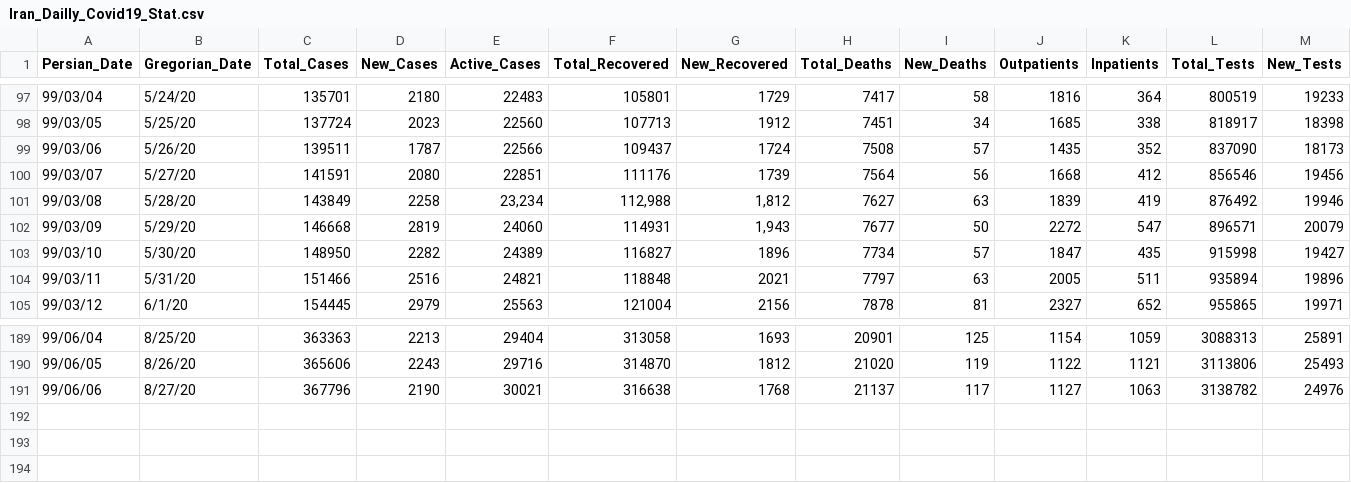
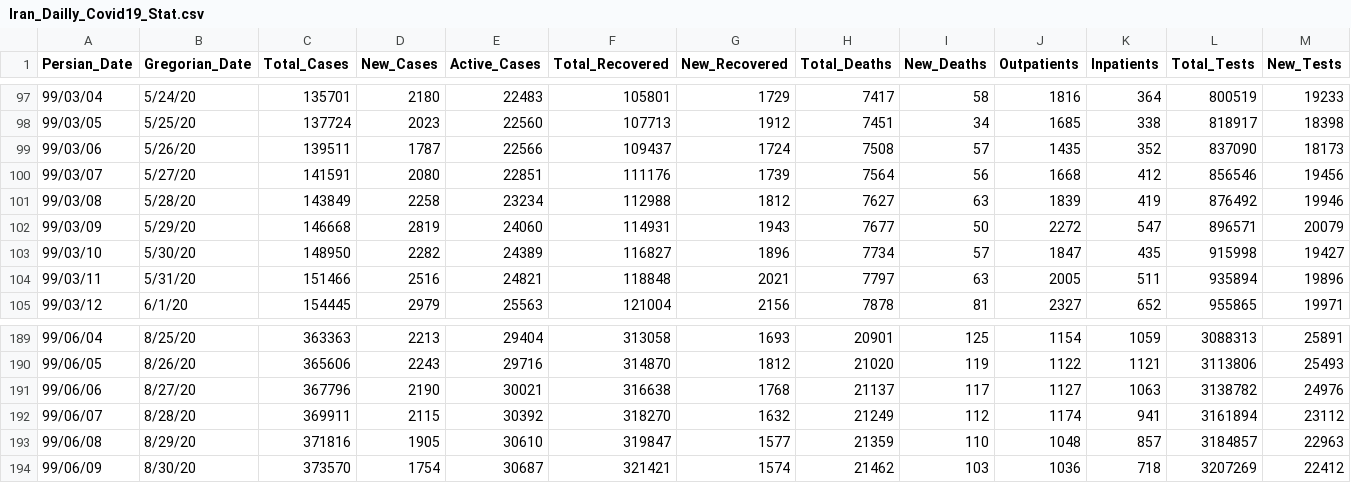
Before and after one commit to smajidi/Iran-COVID-19-Data, a CSV file: Iran_Dailly_Covid19_Stat.csv, drawn as a sheet; only a part is shown, gaps mark what is left out; rows hold the shown columns only; the diff names each change by its address in the sheet, - before the commit and + after, or states it on an @@ line.

Commit message:
Update Iran_Dailly_Covid19_Stat.csv

```diff
--- a/Iran_Dailly_Covid19_Stat.csv
+++ b/Iran_Dailly_Covid19_Stat.csv
-E101 (Active_Cases): 23,234
+E101 (Active_Cases): 23234
-F101 (Total_Recovered): 112,988
+F101 (Total_Recovered): 112988
-G101 (New_Recovered): 1,812
+G101 (New_Recovered): 1812
-G102 (New_Recovered): 1,943
+G102 (New_Recovered): 1943
+row 192: 99/06/07 | 8/28/20 | 369911 | 2115 | 30392 | 318270 | 1632 | 21249 | 112 | 1174 | 941 | 3161894 | 23112
+row 193: 99/06/08 | 8/29/20 | 371816 | 1905 | 30610 | 319847 | 1577 | 21359 | 110 | 1048 | 857 | 3184857 | 22963
+row 194: 99/06/09 | 8/30/20 | 373570 | 1754 | 30687 | 321421 | 1574 | 21462 | 103 | 1036 | 718 | 3207269 | 22412
```
